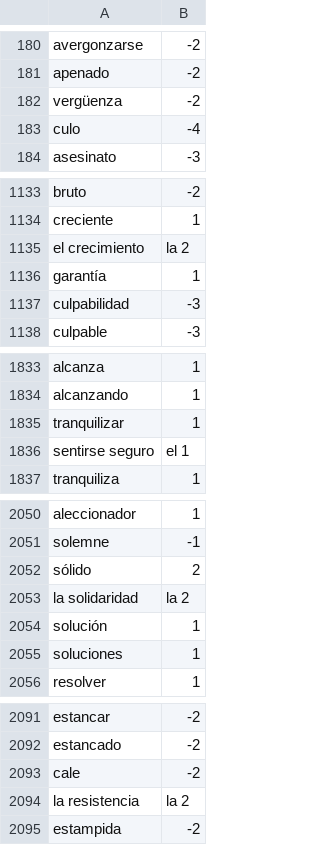
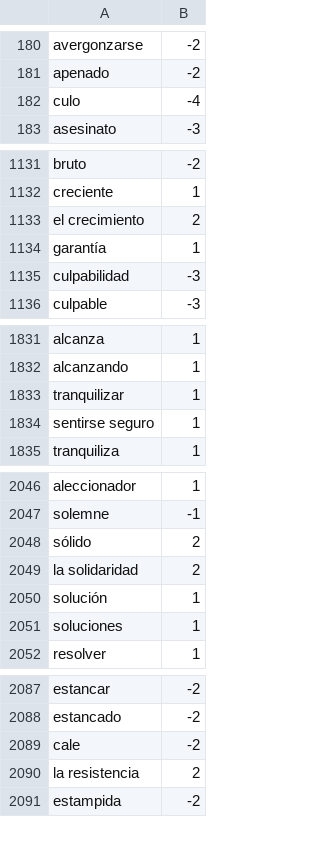
Before and after one commit to comentarismo/comentarismo-moody, a CSV file: static/training/afinn-111-es.csv, drawn as a sheet; only a part is shown, gaps mark what is left out; the diff covers the shown part only.

```diff
--- a/static/training/afinn-111-es.csv
+++ b/static/training/afinn-111-es.csv
@@ -182 +181,0 @@ apenado, -2
-vergüenza, -2
@@ -1135 +1133 @@ creciente, 1
-el crecimiento, la 2
+el crecimiento,2
@@ -1836 +1834 @@ tranquilizar, 1
-sentirse seguro, el 1
+sentirse seguro,1
@@ -2053 +2049 @@ sólido, 2
-la solidaridad, la 2
+la solidaridad,2
@@ -2094 +2090 @@ cale, -2
-la resistencia, la 2
+la resistencia,2
```
Also changed, not shown: 5 added rows, 6 removed rows and 1 edited cell elsewhere in this file, static/training/afinn-111-en.csv, 26 other files.
